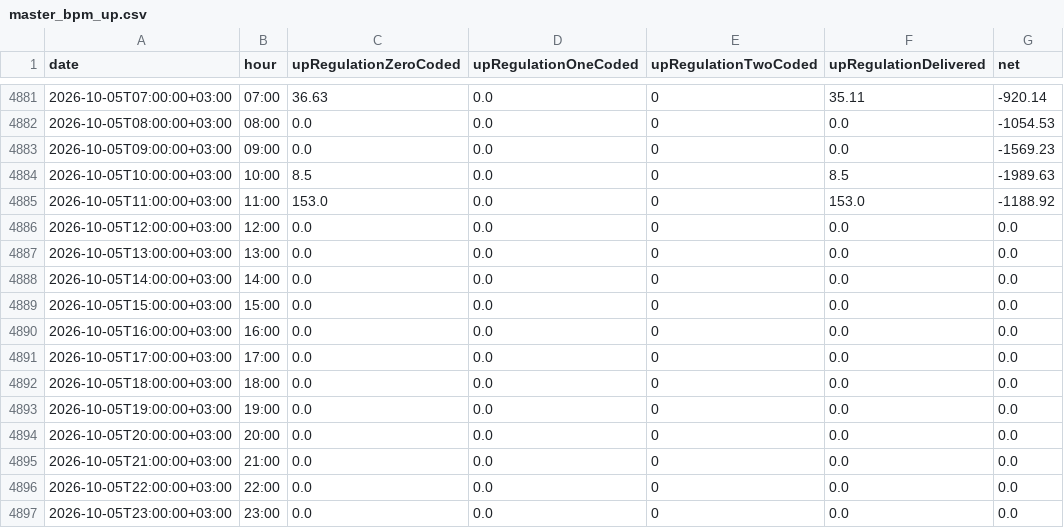
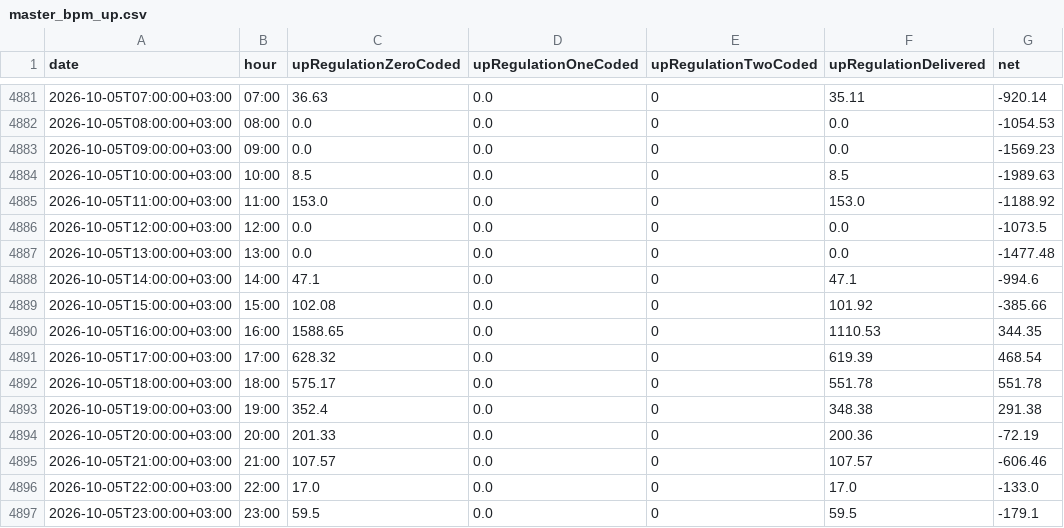
Before and after one commit to BRSTKL/turkey-power-trading, a CSV file: data/processed/master_bpm_up.csv, drawn as a sheet; only a part is shown, gaps mark what is left out; the diff covers the shown part only.

```diff
--- a/data/processed/master_bpm_up.csv
+++ b/data/processed/master_bpm_up.csv
@@ -4885,13 +4885,13 @@
 2026-10-05T11:00:00+03:00,11:00,153.0,0.0,0,153.0,-1188.92
-2026-10-05T12:00:00+03:00,12:00,0.0,0.0,0,0.0,0.0
-2026-10-05T13:00:00+03:00,13:00,0.0,0.0,0,0.0,0.0
-2026-10-05T14:00:00+03:00,14:00,0.0,0.0,0,0.0,0.0
-2026-10-05T15:00:00+03:00,15:00,0.0,0.0,0,0.0,0.0
-2026-10-05T16:00:00+03:00,16:00,0.0,0.0,0,0.0,0.0
-2026-10-05T17:00:00+03:00,17:00,0.0,0.0,0,0.0,0.0
-2026-10-05T18:00:00+03:00,18:00,0.0,0.0,0,0.0,0.0
-2026-10-05T19:00:00+03:00,19:00,0.0,0.0,0,0.0,0.0
-2026-10-05T20:00:00+03:00,20:00,0.0,0.0,0,0.0,0.0
-2026-10-05T21:00:00+03:00,21:00,0.0,0.0,0,0.0,0.0
-2026-10-05T22:00:00+03:00,22:00,0.0,0.0,0,0.0,0.0
-2026-10-05T23:00:00+03:00,23:00,0.0,0.0,0,0.0,0.0
+2026-10-05T12:00:00+03:00,12:00,0.0,0.0,0,0.0,-1073.5
+2026-10-05T13:00:00+03:00,13:00,0.0,0.0,0,0.0,-1477.48
+2026-10-05T14:00:00+03:00,14:00,47.1,0.0,0,47.1,-994.6
+2026-10-05T15:00:00+03:00,15:00,102.08,0.0,0,101.92,-385.66
+2026-10-05T16:00:00+03:00,16:00,1588.65,0.0,0,1110.53,344.35
+2026-10-05T17:00:00+03:00,17:00,628.32,0.0,0,619.39,468.54
+2026-10-05T18:00:00+03:00,18:00,575.17,0.0,0,551.78,551.78
+2026-10-05T19:00:00+03:00,19:00,352.4,0.0,0,348.38,291.38
+2026-10-05T20:00:00+03:00,20:00,201.33,0.0,0,200.36,-72.19
+2026-10-05T21:00:00+03:00,21:00,107.57,0.0,0,107.57,-606.46
+2026-10-05T22:00:00+03:00,22:00,17.0,0.0,0,17.0,-133.0
+2026-10-05T23:00:00+03:00,23:00,59.5,0.0,0,59.5,-179.1
```
Also changed, not shown: 24 added rows elsewhere in this file, data/processed/master_bpm_down.csv, data/processed/master_dgp_smp.csv, 6 other files.
